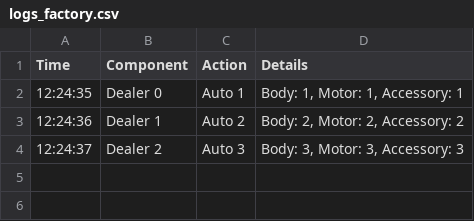
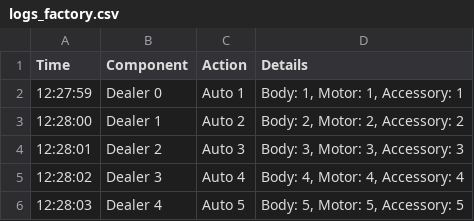
Before and after one commit to XeN9GeN/MachineEmulatorFabric, a CSV file: logs_factory.csv, drawn as a sheet.

```diff
--- a/logs_factory.csv
+++ b/logs_factory.csv
@@ -1,4 +1,6 @@
 Time;Component;Action;Details
-12:24:35;Dealer 0;Auto 1;Body: 1, Motor: 1, Accessory: 1
-12:24:36;Dealer 1;Auto 2;Body: 2, Motor: 2, Accessory: 2
-12:24:37;Dealer 2;Auto 3;Body: 3, Motor: 3, Accessory: 3
+12:27:59;Dealer 0;Auto 1;Body: 1, Motor: 1, Accessory: 1
+12:28:00;Dealer 1;Auto 2;Body: 2, Motor: 2, Accessory: 2
+12:28:01;Dealer 2;Auto 3;Body: 3, Motor: 3, Accessory: 3
+12:28:02;Dealer 3;Auto 4;Body: 4, Motor: 4, Accessory: 4
+12:28:03;Dealer 4;Auto 5;Body: 5, Motor: 5, Accessory: 5
```
Also changed, not shown: 3 other files.
